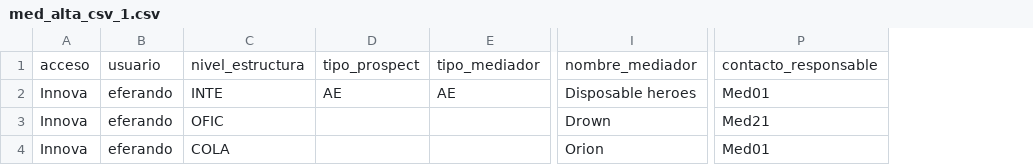
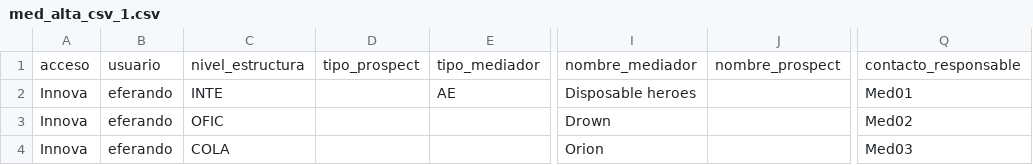
Before and after one commit to LinaMariaCM/automation-mdp, a CSV file: resources/med_alta_csv_1.csv, drawn as a sheet; only a part is shown, gaps mark what is left out; addresses are those after the commit; the diff names each change by its address in the sheet, - before the commit and + after, or states it on an @@ line.

```diff
--- a/resources/med_alta_csv_1.csv
+++ b/resources/med_alta_csv_1.csv
+column J, row 1: nombre_prospect
-D2: AE
+D2: (empty)
-Q3: Med21
+Q3: Med02
-Q4: Med01
+Q4: Med03
```
Also changed, not shown: 1 other file.
